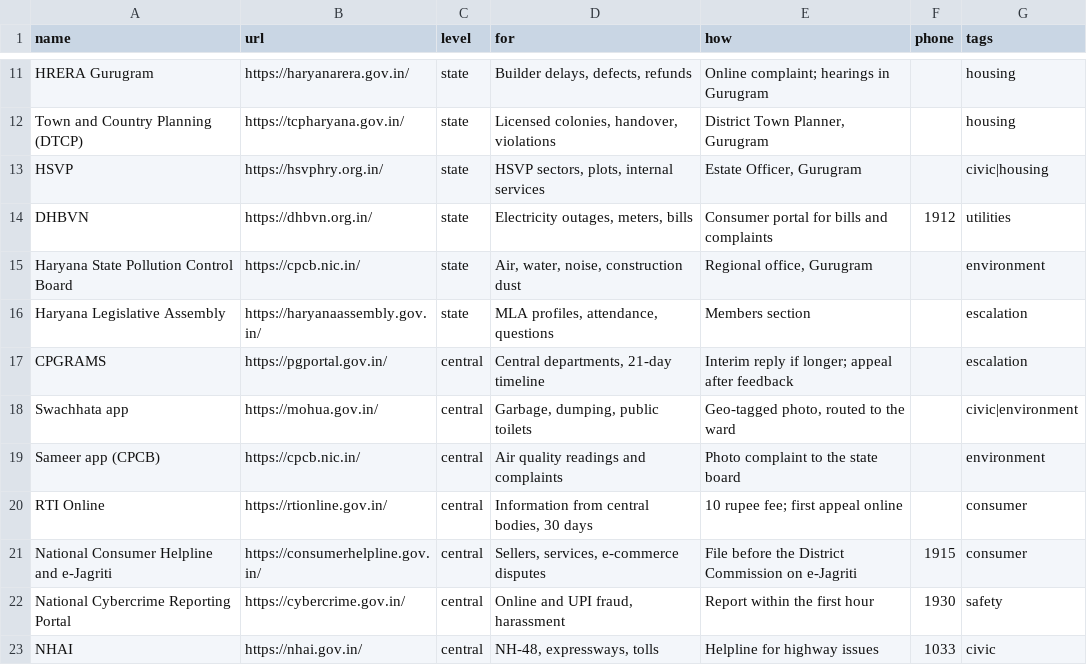
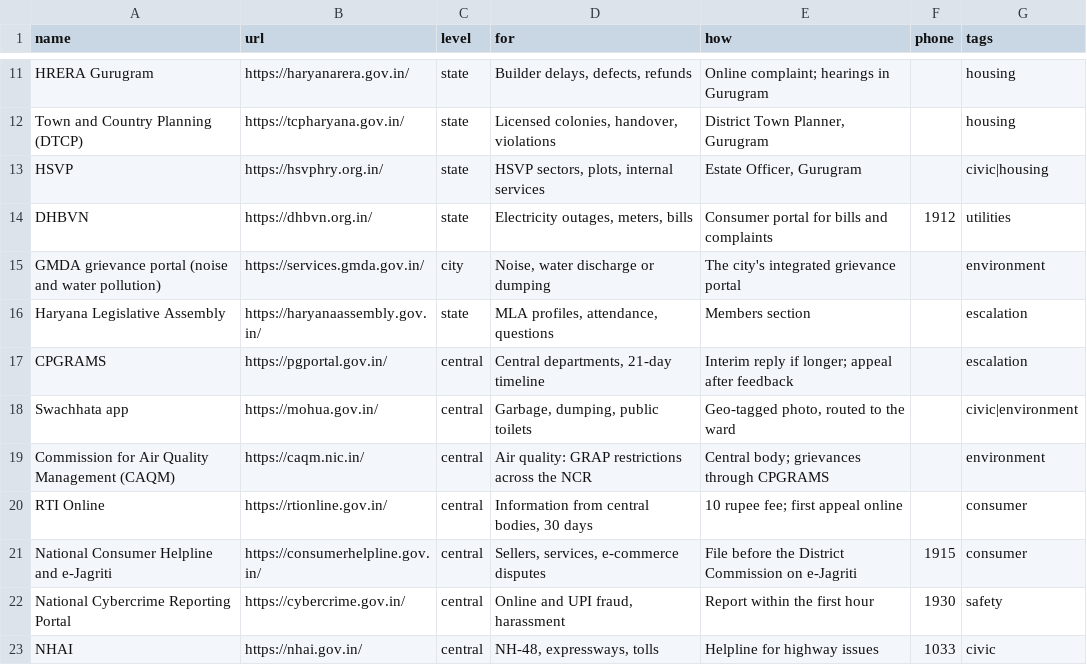
Before and after one commit to saurabhrao17/Gurugram-Vision-Forum, a CSV file: data/portals.csv, drawn as a sheet; only a part is shown, gaps mark what is left out.

```diff
--- a/data/portals.csv
+++ b/data/portals.csv
@@ -14,3 +14,3 @@
 "DHBVN","https://dhbvn.org.in/","state","Electricity outages, meters, bills","Consumer portal for bills and complaints","1912","utilities"
-"Haryana State Pollution Control Board","https://cpcb.nic.in/","state","Air, water, noise, construction dust","Regional office, Gurugram","","environment"
+"GMDA grievance portal (noise and water pollution)","https://services.gmda.gov.in/","city","Noise, water discharge or dumping","The city's integrated grievance portal","","environment"
 "Haryana Legislative Assembly","https://haryanaassembly.gov.in/","state","MLA profiles, attendance, questions","Members section","","escalation"
@@ -18,3 +18,3 @@
 "Swachhata app","https://mohua.gov.in/","central","Garbage, dumping, public toilets","Geo-tagged photo, routed to the ward","","civic|environment"
-"Sameer app (CPCB)","https://cpcb.nic.in/","central","Air quality readings and complaints","Photo complaint to the state board","","environment"
+"Commission for Air Quality Management (CAQM)","https://caqm.nic.in/","central","Air quality: GRAP restrictions across the NCR","Central body; grievances through CPGRAMS","","environment"
 "RTI Online","https://rtionline.gov.in/","central","Information from central bodies, 30 days","10 rupee fee; first appeal online","","consumer"
```
Also changed, not shown: data/charters.csv, data/issue-types.csv, 5 other files.
